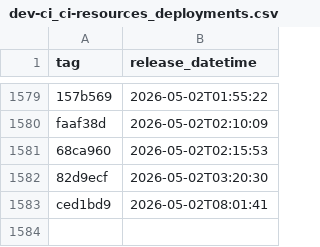
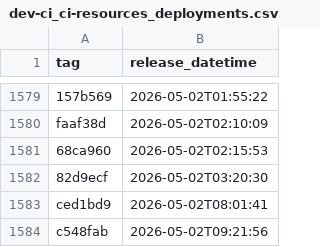
Before and after one commit to uk-gov-mirror/nhsdigital.electronic-prescription-service-account-resources, a CSV file: _data/dev-ci_ci-resources_deployments.csv, drawn as a sheet; only a part is shown, gaps mark what is left out.

```diff
--- a/_data/dev-ci_ci-resources_deployments.csv
+++ b/_data/dev-ci_ci-resources_deployments.csv
@@ -1583 +1583,2 @@ faaf38d,2026-05-02T02:10:09
 ced1bd9,2026-05-02T08:01:41
+c548fab,2026-05-02T09:21:56
```
Also changed, not shown: 1 other file.
